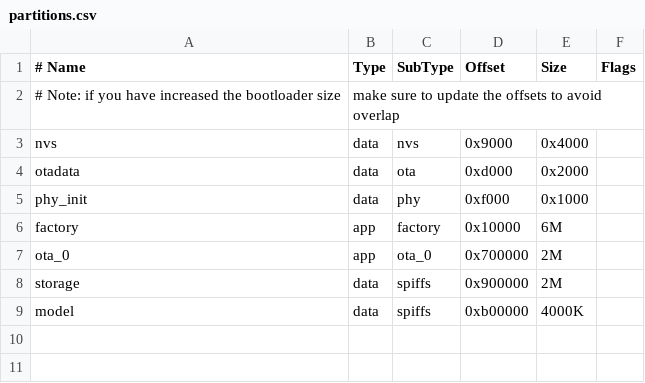
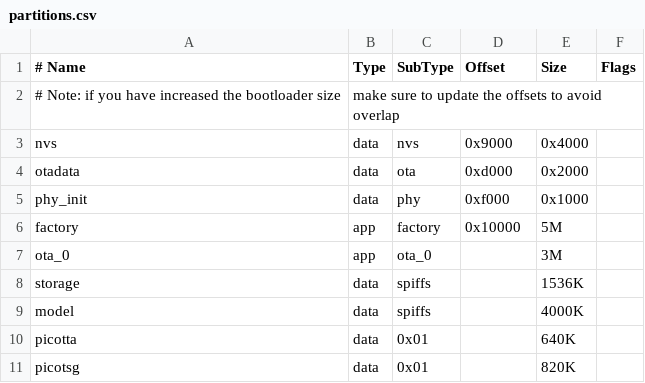
Before and after one commit to aravind-govindhasamy/Gemini-esp32, a CSV file: ESP-32-S3-3-OPENAI/partitions.csv, drawn as a sheet.

```diff
--- a/ESP-32-S3-3-OPENAI/partitions.csv
+++ b/ESP-32-S3-3-OPENAI/partitions.csv
@@ -5,5 +5,7 @@ otadata,    data,   ota,        0xd000,     0x2000,
 phy_init,   data,   phy,        0xf000,     0x1000,
-factory,    app,    factory,    0x10000,    6M,
-ota_0,      app,    ota_0,      0x700000,   2M,
-storage,    data,   spiffs,     0x900000,   2M,
-model,      data,   spiffs,     0xb00000,   4000K
+factory,    app,    factory,    0x10000,    5M,
+ota_0,      app,    ota_0,      ,           3M,
+storage,    data,   spiffs,     ,           1536K,
+model,      data,   spiffs,     ,           4000K,
+picotta,    data,   0x01,       ,           640K
+picotsg,    data,   0x01,       ,           820K
```
Also changed, not shown: 16 other files.
